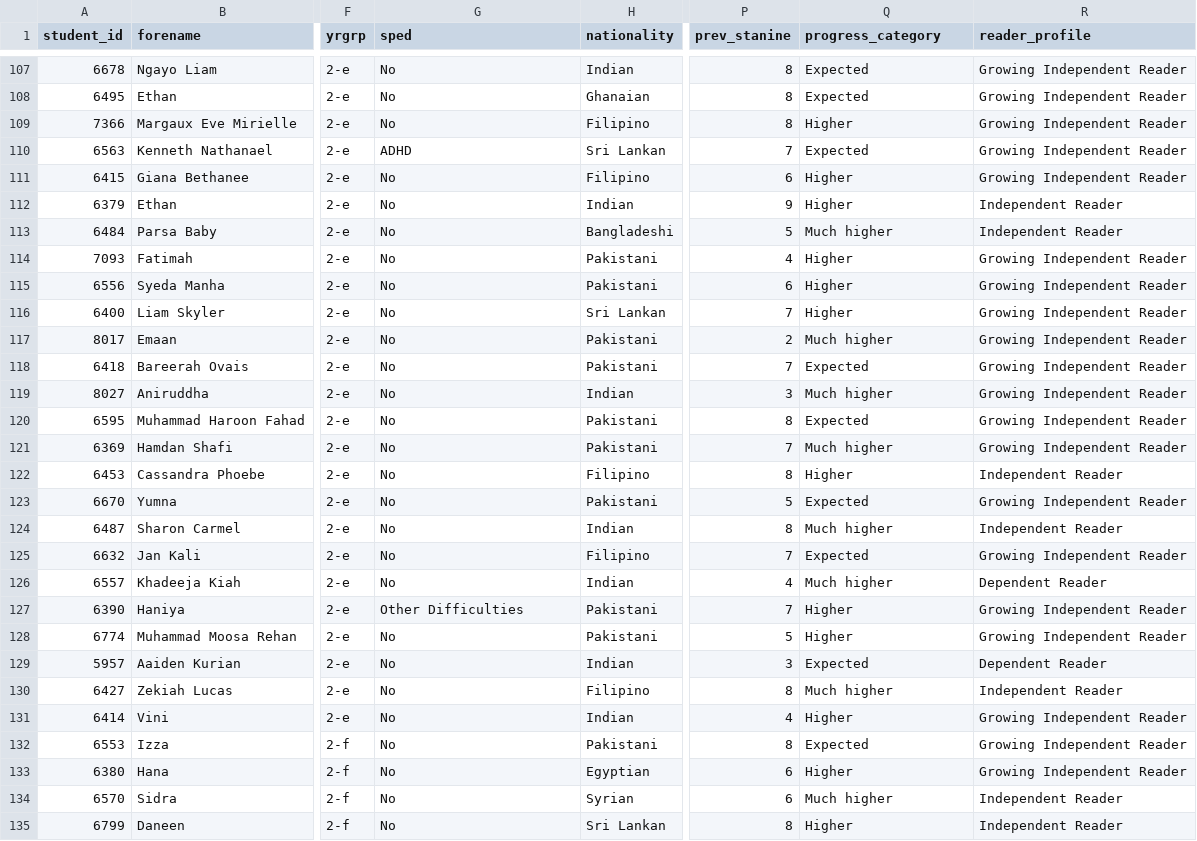
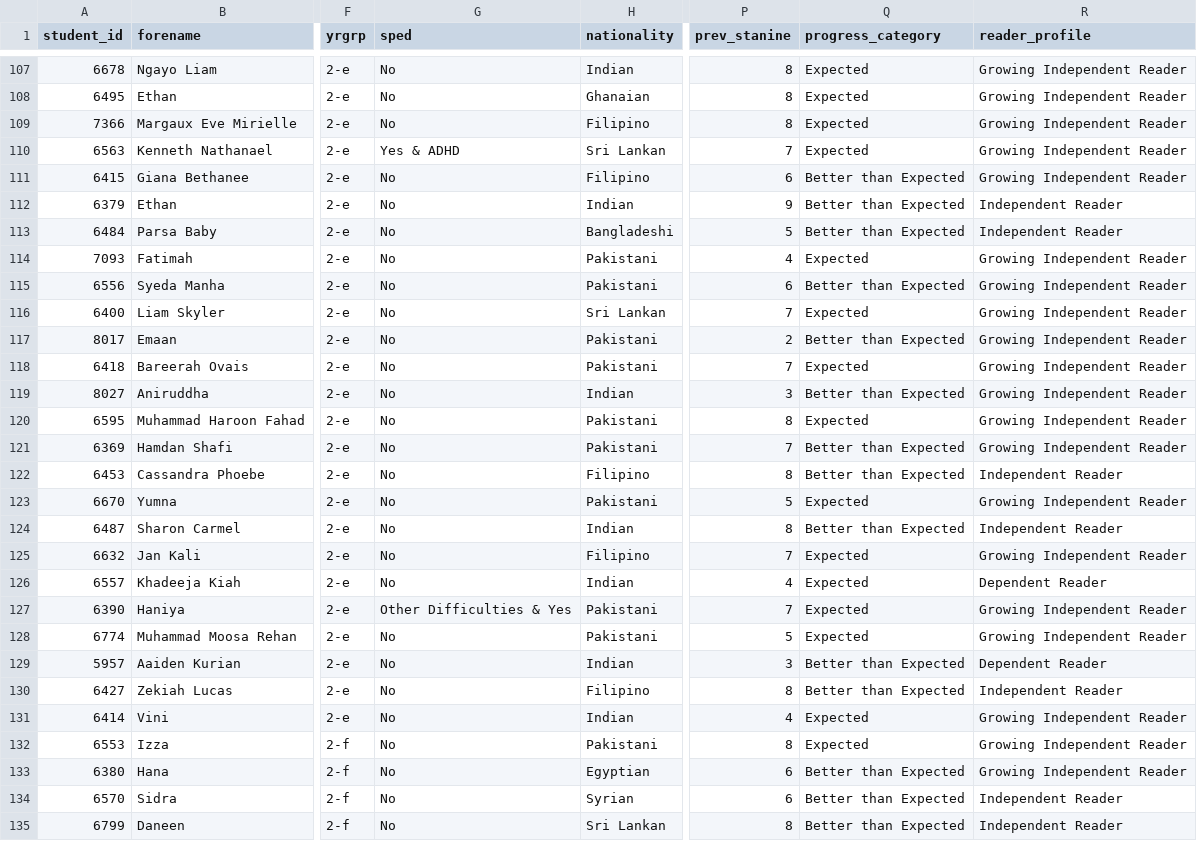
Before and after one commit to iam-awingsuma/ExamInsight, a CSV file: misc/y2_ngrt_b.csv, drawn as a sheet; only a part is shown, gaps mark what is left out; the diff covers the shown part only; the diff names each change by its address in the sheet, - before the commit and + after, or states it on an @@ line.

```diff
--- a/misc/y2_ngrt_b.csv
+++ b/misc/y2_ngrt_b.csv
-Q109 (progress_category): Higher
+Q109 (progress_category): Expected
-G110 (sped): ADHD
+G110 (sped): Yes & ADHD
-Q111:Q112 (progress_category): Higher
+Q111:Q112 (progress_category): Better than Expected
-Q113 (progress_category): Much higher
+Q113 (progress_category): Better than Expected
-Q114 (progress_category): Higher
+Q114 (progress_category): Expected
-Q115 (progress_category): Higher
+Q115 (progress_category): Better than Expected
-Q116 (progress_category): Higher
+Q116 (progress_category): Expected
-Q117 (progress_category): Much higher
+Q117 (progress_category): Better than Expected
-Q119 (progress_category): Much higher
+Q119 (progress_category): Better than Expected
-Q121 (progress_category): Much higher
+Q121 (progress_category): Better than Expected
-Q122 (progress_category): Higher
+Q122 (progress_category): Better than Expected
-Q124 (progress_category): Much higher
+Q124 (progress_category): Better than Expected
-Q126 (progress_category): Much higher
+Q126 (progress_category): Expected
-G127 (sped): Other Difficulties
+G127 (sped): Other Difficulties & Yes
-Q127:Q128 (progress_category): Higher
+Q127:Q128 (progress_category): Expected
-Q129 (progress_category): Expected
+Q129 (progress_category): Better than Expected
-Q130 (progress_category): Much higher
+Q130 (progress_category): Better than Expected
-Q131 (progress_category): Higher
+Q131 (progress_category): Expected
-Q133 (progress_category): Higher
+Q133 (progress_category): Better than Expected
-Q134 (progress_category): Much higher
+Q134 (progress_category): Better than Expected
-Q135 (progress_category): Higher
+Q135 (progress_category): Better than Expected
```
Also changed, not shown: 75 edited cells elsewhere in this file, misc/y2_ngrt_c.csv, 1 other file.
